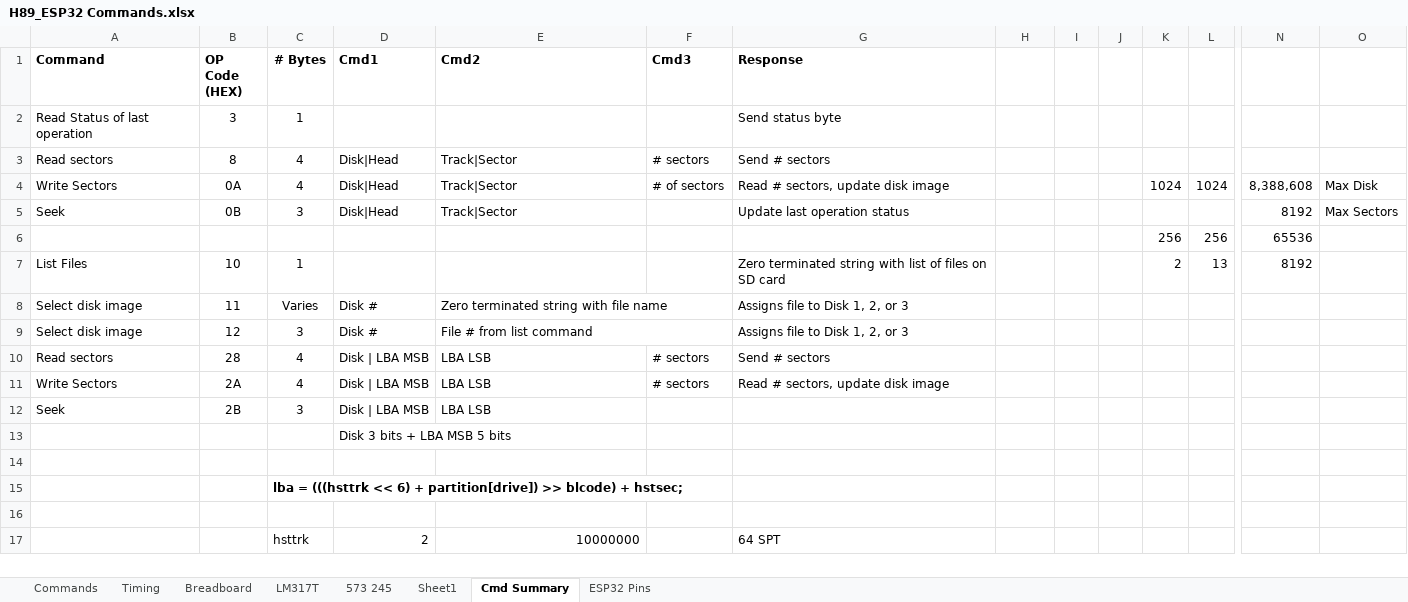
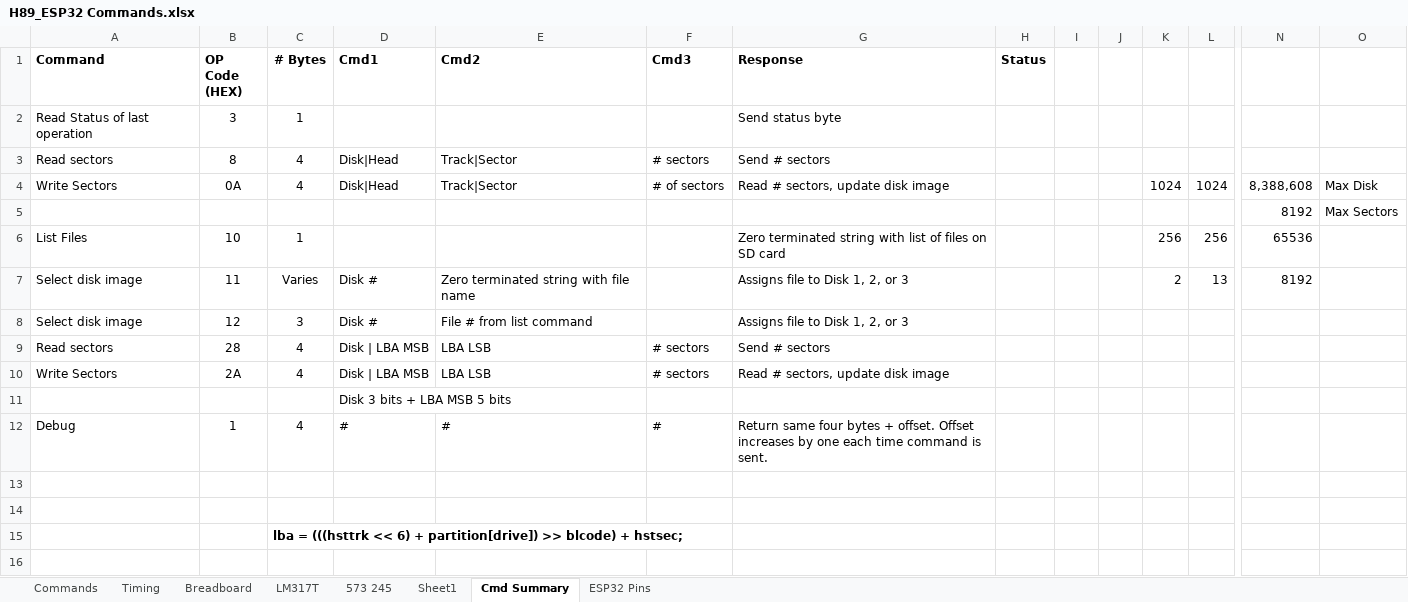
Before and after one commit to DarrellH89/H89_ESP32_RTOS, an Excel workbook: H89_ESP32 Commands.xlsx, sheet Cmd Summary, drawn as a sheet; only a part is shown, gaps mark what is left out; the shorter side is filled out with more unchanged rows; values as stored, in another font and other column widths than the file's, no borders; removed rows and columns are numbered as before the commit, all else as after; rows hold the shown columns only; the diff names each change by its address in the sheet, - before the commit and + after, or states it on an @@ line.

Commit message:
cleanup before commands branch

```diff
--- a/H89_ESP32 Commands.xlsx (sheet Cmd Summary)
+++ b/H89_ESP32 Commands.xlsx (sheet Cmd Summary)
-H1: (empty)
+H1: Status
-row 5: Seek | 0B | 3 | Disk|Head | Track|Sector |  | Update last operation status |  |  |  |  |  | 8192 | Max Sectors
-row 6:  |  |  |  |  |  |  |  |  |  | 256 | 256 | 65536
+row 5:  |  |  |  |  |  |  |  |  |  |  |  | 8192 | Max Sectors
-K6: 2
+K6: 256
-L6: 13
+L6: 256
-N6: 8192
+N6: 65536
-E8:F8 merged
-K7: (empty)
+K7: 2
-L7: (empty)
+L7: 13
-N7: (empty)
+N7: 8192
-E9:F9 merged
-row 12: Seek | 2B | 3 | Disk | LBA MSB | LBA LSB
+row 12: Debug | 1 | 4 | # | # | # | Return same four bytes + offset. Offset increases by one each time command is sent.
+row 13: (empty)
```
Also changed, not shown: 4 other files.
